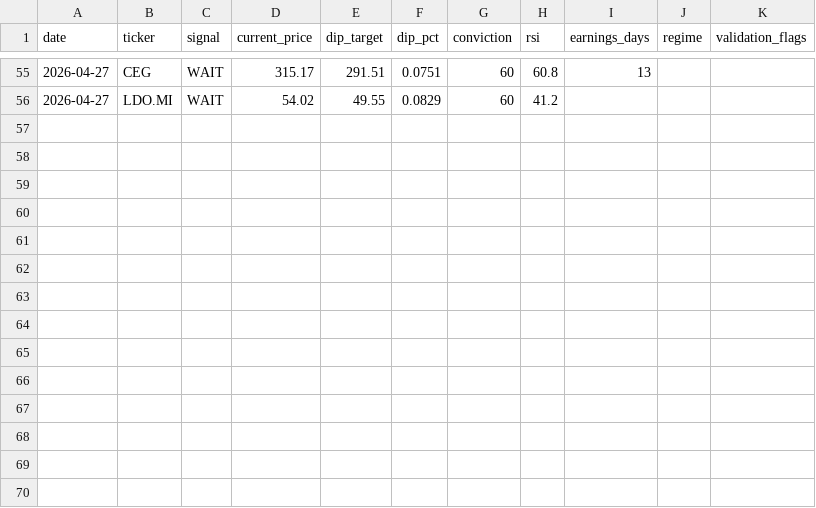
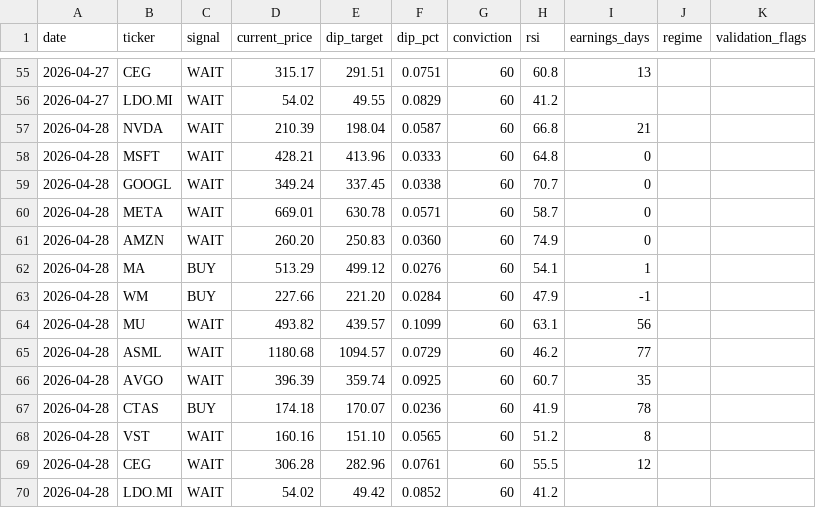
Before and after one commit to smartbalanced-sgc/sgc-dip-engine, a CSV file: data/signal_history.csv, drawn as a sheet; only a part is shown, gaps mark what is left out; the diff names each change by its address in the sheet, - before the commit and + after, or states it on an @@ line.

Commit message:
Archive signals: 2026-04-28

```diff
--- a/data/signal_history.csv
+++ b/data/signal_history.csv
+row 57: 2026-04-28 | NVDA | WAIT | 210.39 | 198.04 | 0.0587 | 60 | 66.8 | 21
+row 58: 2026-04-28 | MSFT | WAIT | 428.21 | 413.96 | 0.0333 | 60 | 64.8 | 0
+row 59: 2026-04-28 | GOOGL | WAIT | 349.24 | 337.45 | 0.0338 | 60 | 70.7 | 0
+row 60: 2026-04-28 | META | WAIT | 669.01 | 630.78 | 0.0571 | 60 | 58.7 | 0
+row 61: 2026-04-28 | AMZN | WAIT | 260.20 | 250.83 | 0.0360 | 60 | 74.9 | 0
+row 62: 2026-04-28 | MA | BUY | 513.29 | 499.12 | 0.0276 | 60 | 54.1 | 1
+row 63: 2026-04-28 | WM | BUY | 227.66 | 221.20 | 0.0284 | 60 | 47.9 | -1
+row 64: 2026-04-28 | MU | WAIT | 493.82 | 439.57 | 0.1099 | 60 | 63.1 | 56
+row 65: 2026-04-28 | ASML | WAIT | 1180.68 | 1094.57 | 0.0729 | 60 | 46.2 | 77
+row 66: 2026-04-28 | AVGO | WAIT | 396.39 | 359.74 | 0.0925 | 60 | 60.7 | 35
+row 67: 2026-04-28 | CTAS | BUY | 174.18 | 170.07 | 0.0236 | 60 | 41.9 | 78
+row 68: 2026-04-28 | VST | WAIT | 160.16 | 151.10 | 0.0565 | 60 | 51.2 | 8
+row 69: 2026-04-28 | CEG | WAIT | 306.28 | 282.96 | 0.0761 | 60 | 55.5 | 12
+row 70: 2026-04-28 | LDO.MI | WAIT | 54.02 | 49.42 | 0.0852 | 60 | 41.2
```
